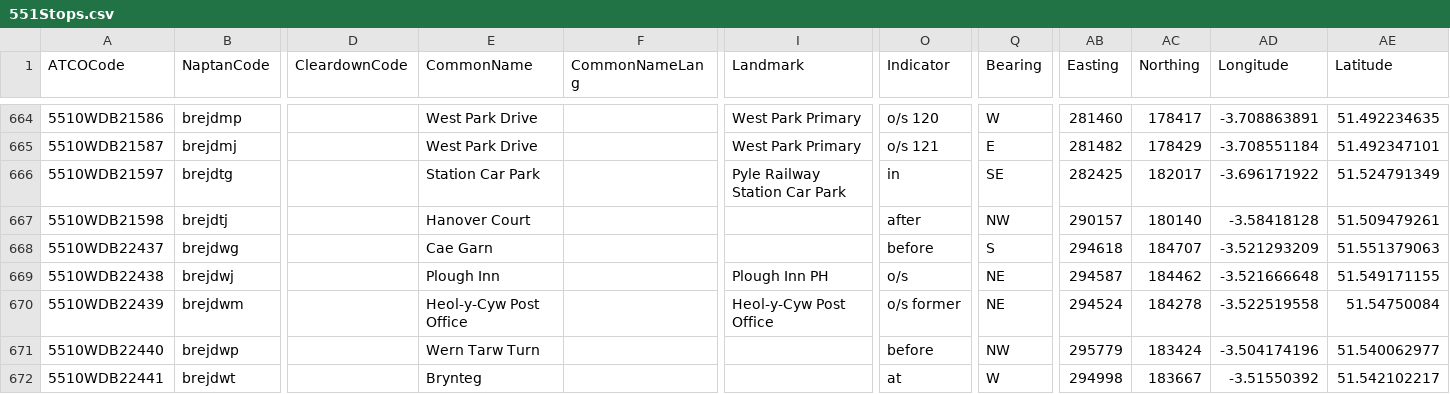
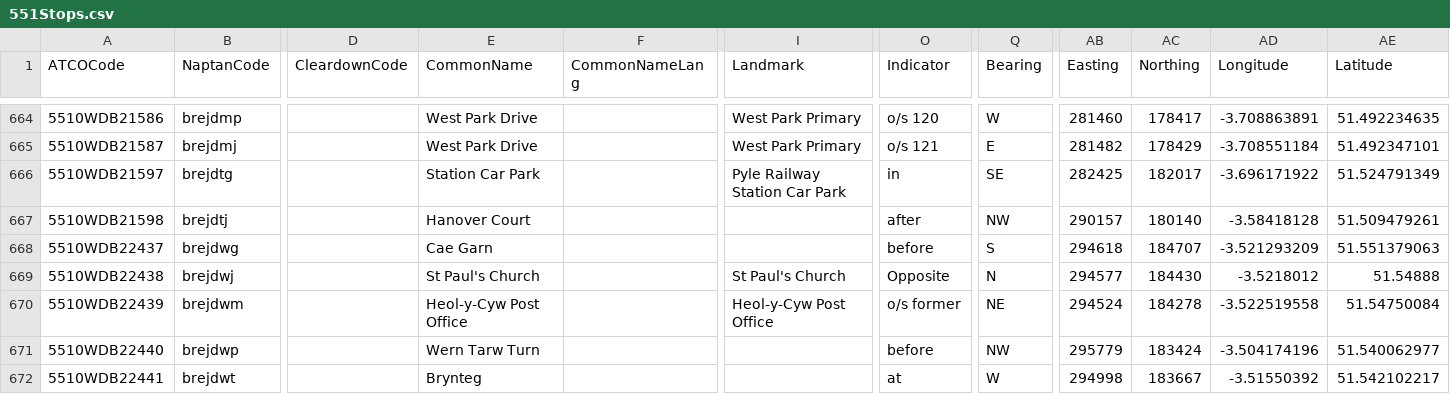
Before and after one commit to ldjb/naptan-nptg-history, a CSV file: 551Stops.csv, drawn as a sheet; only a part is shown, gaps mark what is left out; the diff names each change by its address in the sheet, - before the commit and + after, or states it on an @@ line.

```diff
--- a/551Stops.csv
+++ b/551Stops.csv
-E669 (CommonName): Plough Inn
+E669 (CommonName): St Paul's Church
-I669 (Landmark): Plough Inn PH
+I669 (Landmark): St Paul's Church
-O669 (Indicator): o/s
+O669 (Indicator): Opposite
-Q669 (Bearing): NE
+Q669 (Bearing): N
-AB669 (Easting): 294587
+AB669 (Easting): 294577
-AC669 (Northing): 184462
+AC669 (Northing): 184430
-AD669 (Longitude): -3.521666648
+AD669 (Longitude): -3.5218012
-AE669 (Latitude): 51.549171155
+AE669 (Latitude): 51.54888
```
Also changed, not shown: 561Stops.csv, 648Stops.csv, 6 other files.
